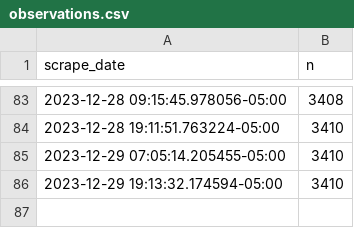
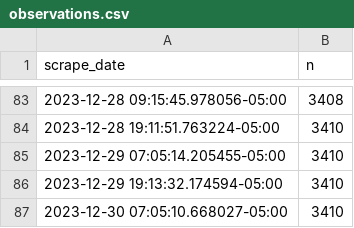
Before and after one commit to palewire/nyc-open-data-monitor, a CSV file: data/clean/observations.csv, drawn as a sheet; only a part is shown, gaps mark what is left out.

```diff
--- a/data/clean/observations.csv
+++ b/data/clean/observations.csv
@@ -86 +86,2 @@ scrape_date,n
 2023-12-29 19:13:32.174594-05:00,3410
+2023-12-30 07:05:10.668027-05:00,3410
```
Also changed, not shown: 4 other files.
